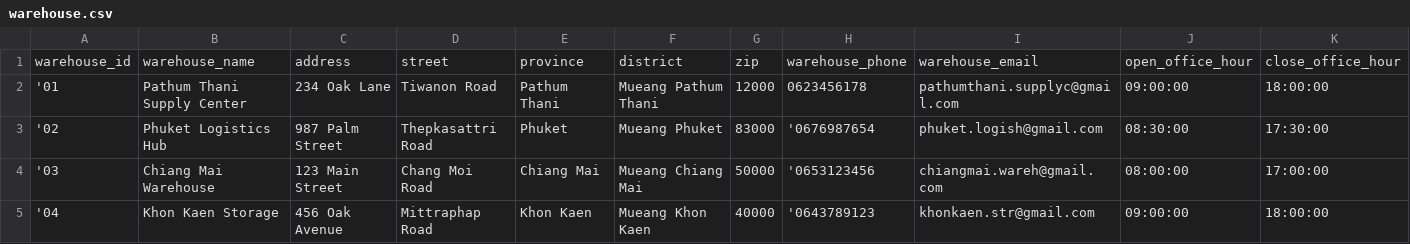
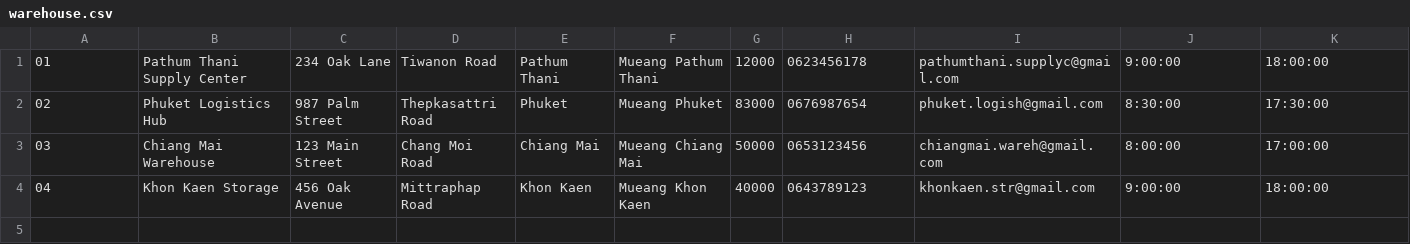
Before and after one commit to punnnnnnnnn/DB-IKEA, a CSV file: mockdata/warehouse.csv, drawn as a sheet.

```diff
--- a/mockdata/warehouse.csv
+++ b/mockdata/warehouse.csv
@@ -1,5 +1,4 @@
-warehouse_id,warehouse_name,address,street,province,district,zip,warehouse_phone,warehouse_email,open_office_hour,close_office_hour
-'01,Pathum Thani Supply Center,234 Oak Lane,Tiwanon Road,Pathum Thani,Mueang Pathum Thani,12000,0623456178,pathumthani.supplyc@gmail.com,09:00:00,18:00:00
-'02,Phuket Logistics Hub,987 Palm Street,Thepkasattri Road,Phuket,Mueang Phuket,83000,'0676987654,phuket.logish@gmail.com,08:30:00,17:30:00
-'03,Chiang Mai Warehouse,123 Main Street,Chang Moi Road,Chiang Mai,Mueang Chiang Mai,50000,'0653123456,chiangmai.wareh@gmail.com,08:00:00,17:00:00
-'04,Khon Kaen Storage,456 Oak Avenue,Mittraphap Road,Khon Kaen,Mueang Khon Kaen,40000,'0643789123,khonkaen.str@gmail.com,09:00:00,18:00:00
+01,Pathum Thani Supply Center,234 Oak Lane,Tiwanon Road,Pathum Thani,Mueang Pathum Thani,12000,0623456178,pathumthani.supplyc@gmail.com,9:00:00,18:00:00
+02,Phuket Logistics Hub,987 Palm Street,Thepkasattri Road,Phuket,Mueang Phuket,83000,0676987654,phuket.logish@gmail.com,8:30:00,17:30:00
+03,Chiang Mai Warehouse,123 Main Street,Chang Moi Road,Chiang Mai,Mueang Chiang Mai,50000,0653123456,chiangmai.wareh@gmail.com,8:00:00,17:00:00
+04,Khon Kaen Storage,456 Oak Avenue,Mittraphap Road,Khon Kaen,Mueang Khon Kaen,40000,0643789123,khonkaen.str@gmail.com,9:00:00,18:00:00
```
Also changed, not shown: mockdata/branch.csv, mockdata/color.csv, 8 other files.
